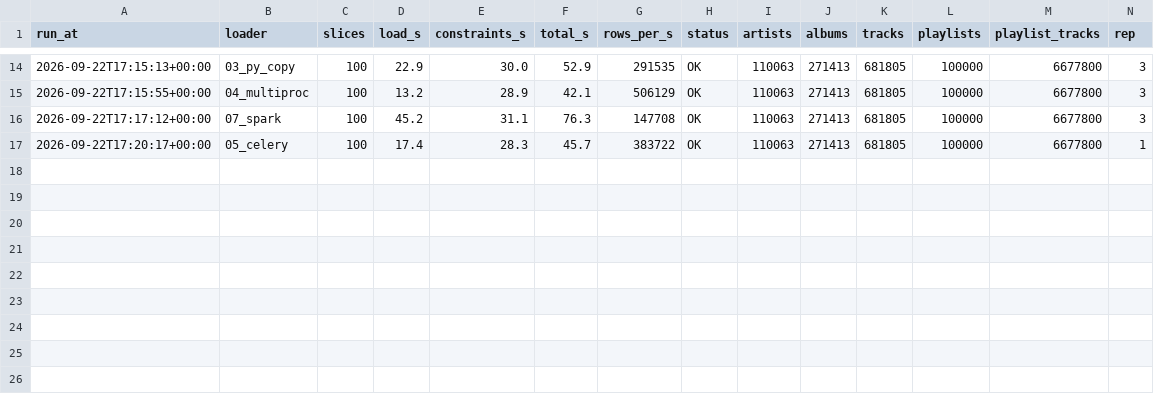
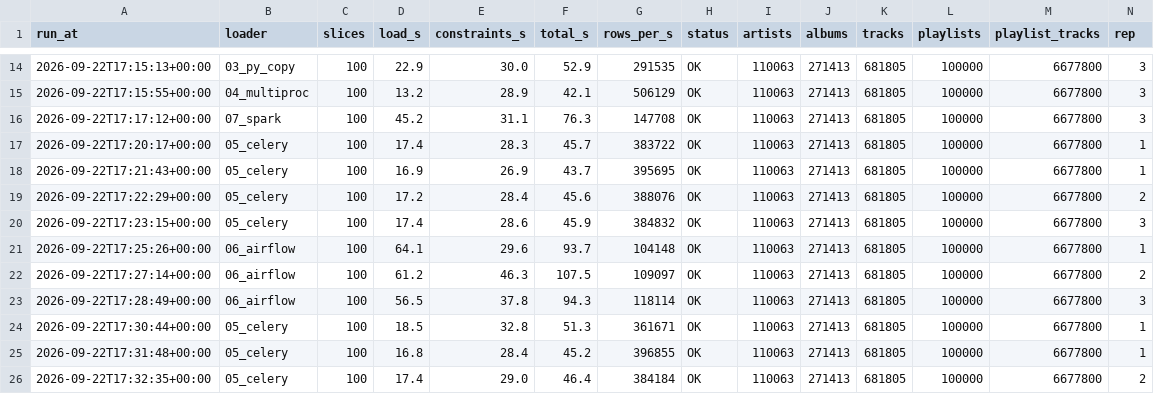
Before and after one commit to arshiya-k/spotify-mpd-loaders, a CSV file: results/results.csv, drawn as a sheet; only a part is shown, gaps mark what is left out; the diff names each change by its address in the sheet, - before the commit and + after, or states it on an @@ line.

```diff
--- a/results/results.csv
+++ b/results/results.csv
+row 18: 2026-09-22T17:21:43+00:00 | 05_celery | 100 | 16.9 | 26.9 | 43.7 | 395695 | OK | 110063 | 271413 | 681805 | 100000 | 6677800 | 1
+row 19: 2026-09-22T17:22:29+00:00 | 05_celery | 100 | 17.2 | 28.4 | 45.6 | 388076 | OK | 110063 | 271413 | 681805 | 100000 | 6677800 | 2
+row 20: 2026-09-22T17:23:15+00:00 | 05_celery | 100 | 17.4 | 28.6 | 45.9 | 384832 | OK | 110063 | 271413 | 681805 | 100000 | 6677800 | 3
+row 21: 2026-09-22T17:25:26+00:00 | 06_airflow | 100 | 64.1 | 29.6 | 93.7 | 104148 | OK | 110063 | 271413 | 681805 | 100000 | 6677800 | 1
+row 22: 2026-09-22T17:27:14+00:00 | 06_airflow | 100 | 61.2 | 46.3 | 107.5 | 109097 | OK | 110063 | 271413 | 681805 | 100000 | 6677800 | 2
+row 23: 2026-09-22T17:28:49+00:00 | 06_airflow | 100 | 56.5 | 37.8 | 94.3 | 118114 | OK | 110063 | 271413 | 681805 | 100000 | 6677800 | 3
+row 24: 2026-09-22T17:30:44+00:00 | 05_celery | 100 | 18.5 | 32.8 | 51.3 | 361671 | OK | 110063 | 271413 | 681805 | 100000 | 6677800 | 1
+row 25: 2026-09-22T17:31:48+00:00 | 05_celery | 100 | 16.8 | 28.4 | 45.2 | 396855 | OK | 110063 | 271413 | 681805 | 100000 | 6677800 | 1
+row 26: 2026-09-22T17:32:35+00:00 | 05_celery | 100 | 17.4 | 29.0 | 46.4 | 384184 | OK | 110063 | 271413 | 681805 | 100000 | 6677800 | 2
```
Also changed, not shown: 1 other file.
